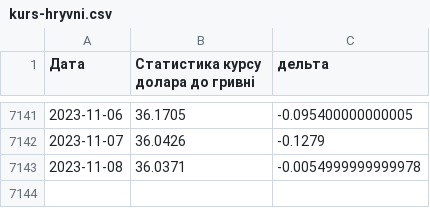
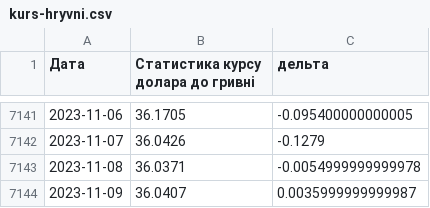
Before and after one commit to uadata/uadata, a CSV file: kurs-hryvni.csv, drawn as a sheet; only a part is shown, gaps mark what is left out.

```diff
--- a/kurs-hryvni.csv
+++ b/kurs-hryvni.csv
@@ -7143 +7143,2 @@
 2023-11-08,36.0371,-0.0054999999999978
+2023-11-09,36.0407,0.0035999999999987
```
Also changed, not shown: automobiles/auto-prices.csv, flats.csv, 18 other files.
